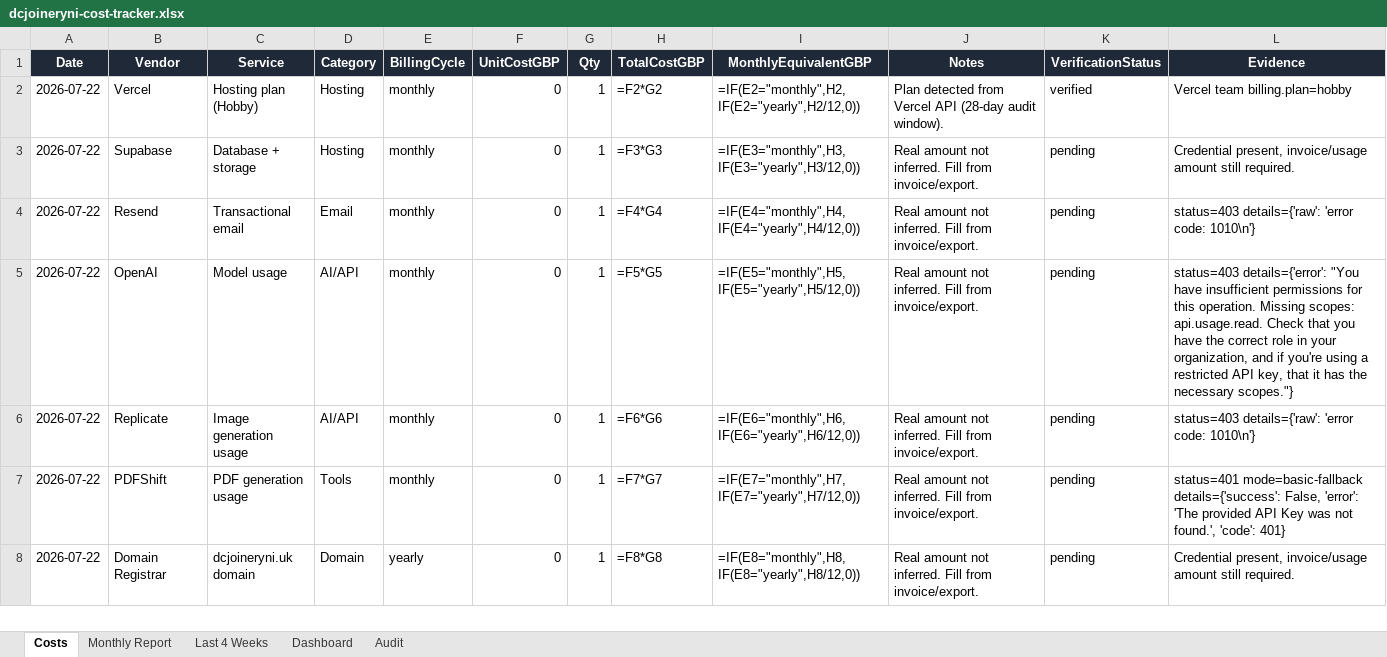
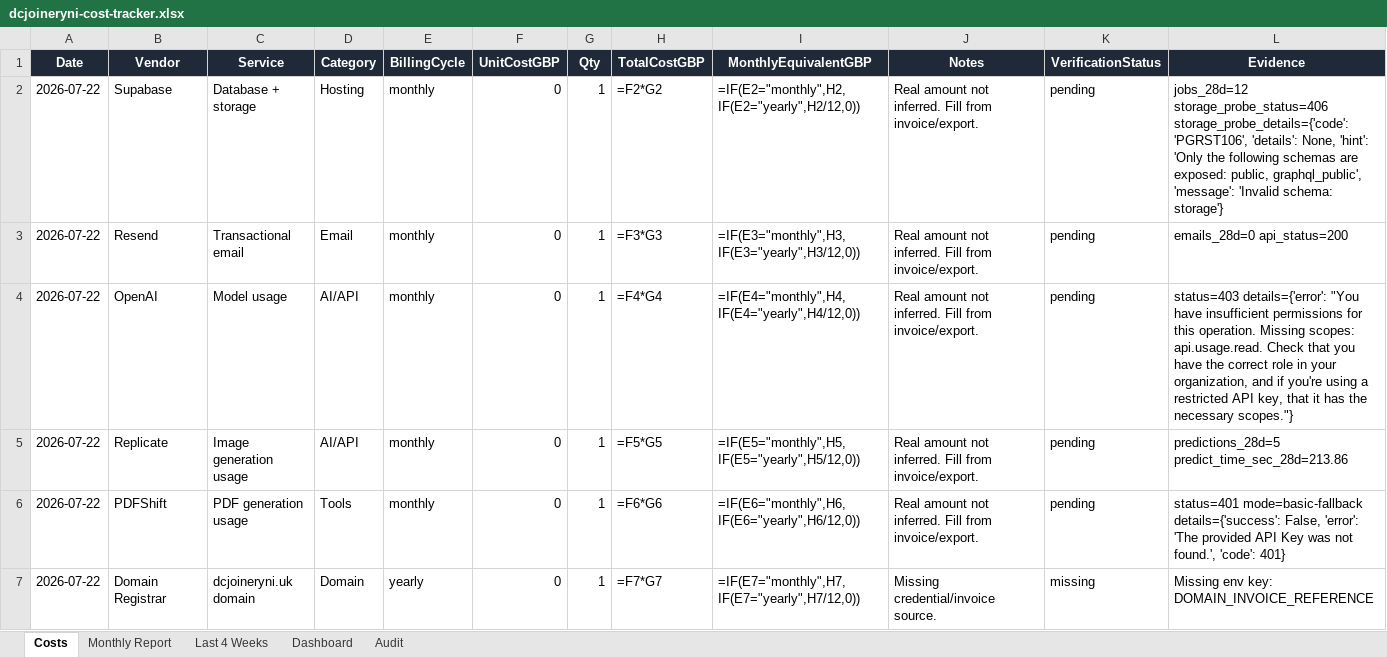
Before and after one commit to widniewski-ux/dc-joinery, an Excel workbook: ops/costs/dcjoineryni-cost-tracker.xlsx, sheet Costs, drawn as a sheet; values as stored, in another font and other column widths than the file's, no borders; formulas without a stored value are shown as written; removed rows and columns are numbered as before the commit, all else as after; the diff names each change by its address in the sheet, - before the commit and + after, or states it on an @@ line.

```diff
--- a/ops/costs/dcjoineryni-cost-tracker.xlsx (sheet Costs)
+++ b/ops/costs/dcjoineryni-cost-tracker.xlsx (sheet Costs)
-row 2: 2026-07-22 | Vercel | Hosting plan (Hobby) | Hosting | monthly | 0 | 1 | =F2*G2 | =IF(E2="monthly",H2,IF(E2="yearly",H2/12,0)) | Plan detected from Vercel API (28-day audit window). | verified | Vercel team billing.plan=hobby
-H2 (TotalCostGBP): =F3*G3
+H2 (TotalCostGBP): =F2*G2
-I2 (MonthlyEquivalentGBP): =IF(E3="monthly",H3,IF(E3="yearly",H3/12,0))
+I2 (MonthlyEquivalentGBP): =IF(E2="monthly",H2,IF(E2="yearly",H2/12,0))
-L2 (Evidence): Credential present, invoice/usage amount still required.
+L2 (Evidence): jobs_28d=12 storage_probe_status=406 storage_probe_details={'code': 'PGRST106', 'details': None, 'hint': 'Only the following schemas are exposed: public, graphql_public', 'message': 'Invalid schema: storage'}
-H3 (TotalCostGBP): =F4*G4
+H3 (TotalCostGBP): =F3*G3
-I3 (MonthlyEquivalentGBP): =IF(E4="monthly",H4,IF(E4="yearly",H4/12,0))
+I3 (MonthlyEquivalentGBP): =IF(E3="monthly",H3,IF(E3="yearly",H3/12,0))
-L3 (Evidence): status=403 details={'raw': 'error code: 1010\n'}
+L3 (Evidence): emails_28d=0 api_status=200
-H4 (TotalCostGBP): =F5*G5
+H4 (TotalCostGBP): =F4*G4
-I4 (MonthlyEquivalentGBP): =IF(E5="monthly",H5,IF(E5="yearly",H5/12,0))
+I4 (MonthlyEquivalentGBP): =IF(E4="monthly",H4,IF(E4="yearly",H4/12,0))
-H5 (TotalCostGBP): =F6*G6
+H5 (TotalCostGBP): =F5*G5
-I5 (MonthlyEquivalentGBP): =IF(E6="monthly",H6,IF(E6="yearly",H6/12,0))
+I5 (MonthlyEquivalentGBP): =IF(E5="monthly",H5,IF(E5="yearly",H5/12,0))
-L5 (Evidence): status=403 details={'raw': 'error code: 1010\n'}
+L5 (Evidence): predictions_28d=5 predict_time_sec_28d=213.86
-H6 (TotalCostGBP): =F7*G7
+H6 (TotalCostGBP): =F6*G6
-I6 (MonthlyEquivalentGBP): =IF(E7="monthly",H7,IF(E7="yearly",H7/12,0))
+I6 (MonthlyEquivalentGBP): =IF(E6="monthly",H6,IF(E6="yearly",H6/12,0))
-H7 (TotalCostGBP): =F8*G8
+H7 (TotalCostGBP): =F7*G7
-I7 (MonthlyEquivalentGBP): =IF(E8="monthly",H8,IF(E8="yearly",H8/12,0))
+I7 (MonthlyEquivalentGBP): =IF(E7="monthly",H7,IF(E7="yearly",H7/12,0))
-J7 (Notes): Real amount not inferred. Fill from invoice/export.
+J7 (Notes): Missing credential/invoice source.
-K7 (VerificationStatus): pending
+K7 (VerificationStatus): missing
-L7 (Evidence): Credential present, invoice/usage amount still required.
+L7 (Evidence): Missing env key: DOMAIN_INVOICE_REFERENCE
```
Also changed, not shown: sheet Audit, 1 other file.
